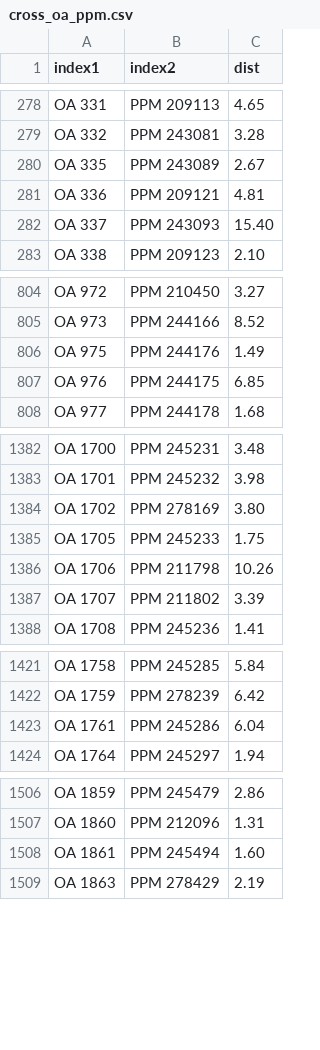
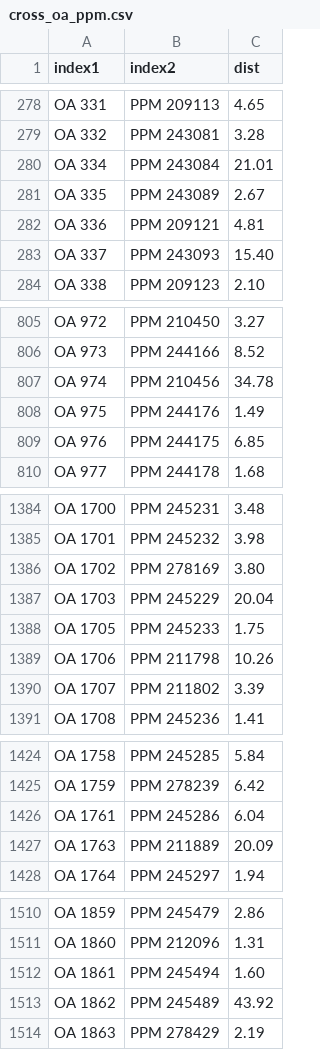
Before and after one commit to aureus123/catalogs, a CSV file: results/cross_oa_ppm.csv, drawn as a sheet; only a part is shown, gaps mark what is left out; the diff covers the shown part only.

```diff
--- a/results/cross_oa_ppm.csv
+++ b/results/cross_oa_ppm.csv
@@ -279,2 +279,3 @@ OA 331,PPM 209113,4.65
 OA 332,PPM 243081,3.28
+OA 334,PPM 243084,21.01
 OA 335,PPM 243089,2.67
@@ -805,2 +806,3 @@ OA 972,PPM 210450,3.27
 OA 973,PPM 244166,8.52
+OA 974,PPM 210456,34.78
 OA 975,PPM 244176,1.49
@@ -1384,2 +1386,3 @@ OA 1701,PPM 245232,3.98
 OA 1702,PPM 278169,3.80
+OA 1703,PPM 245229,20.04
 OA 1705,PPM 245233,1.75
@@ -1423,2 +1426,3 @@ OA 1759,PPM 278239,6.42
 OA 1761,PPM 245286,6.04
+OA 1763,PPM 211889,20.09
 OA 1764,PPM 245297,1.94
@@ -1508,2 +1512,3 @@ OA 1860,PPM 212096,1.31
 OA 1861,PPM 245494,1.60
+OA 1862,PPM 245489,43.92
 OA 1863,PPM 278429,2.19
```
Also changed, not shown: 50 added rows elsewhere in this file, results/cross_oa_cpd.csv, 8 other files.
